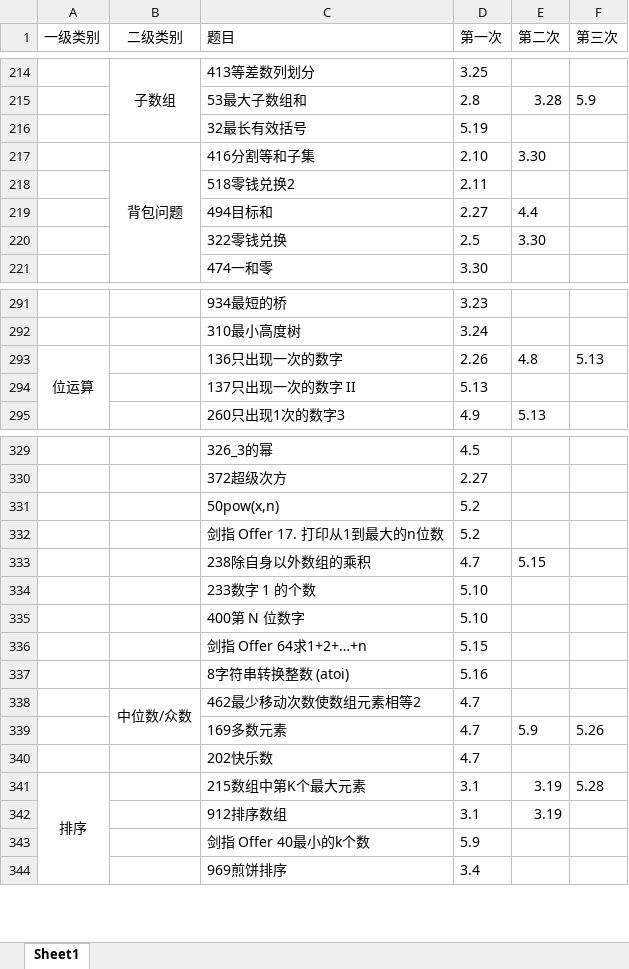
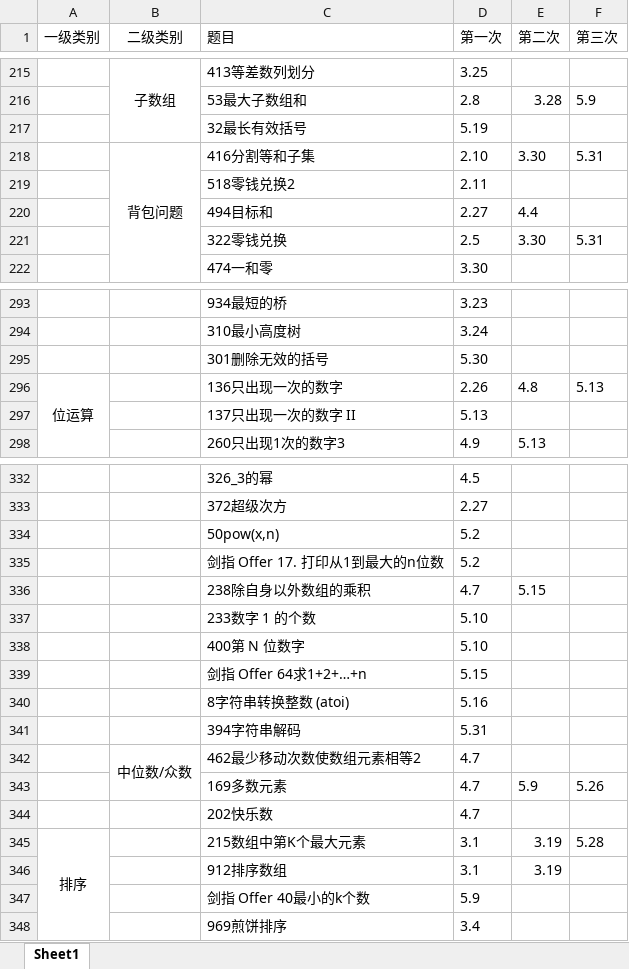
Before and after one commit to lisan97/leetcode, an Excel workbook: 时间表.xlsx, sheet Sheet1, drawn as a sheet; only a part is shown, gaps mark what is left out; values as stored, in another font and other column widths than the file's, no borders; addresses are those after the commit; the diff covers the shown part only; the diff names each change by its address in the sheet, - before the commit and + after, or states it on an @@ line.

```diff
--- a/时间表.xlsx (sheet Sheet1)
+++ b/时间表.xlsx (sheet Sheet1)
-F218 (第三次): (empty)
+F218 (第三次): 5.31
-F221 (第三次): (empty)
+F221 (第三次): 5.31
+row 295:  |  | 301删除无效的括号 | 5.30
+row 341:  |  | 394字符串解码 | 5.31
```
Also changed, not shown: 2 added rows, 17 edited cells, cell formats and merged cells elsewhere in this sheet, 面经出现.xlsx, 5 other files.
